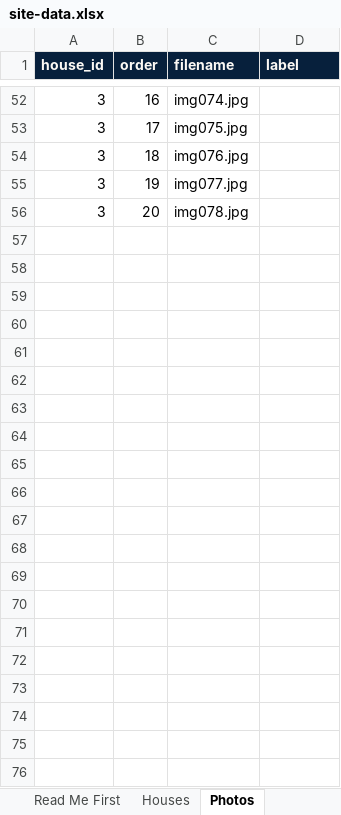
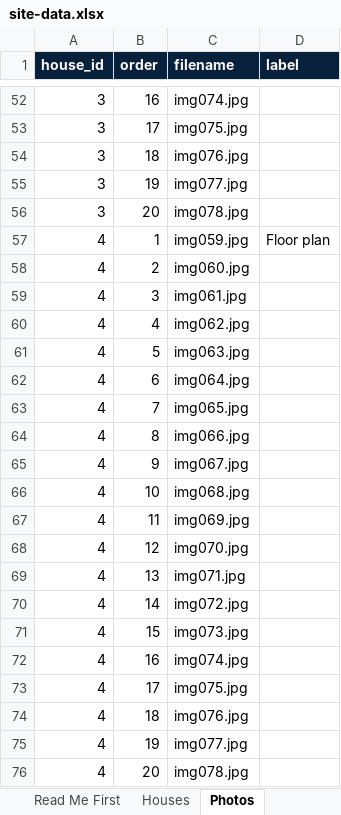
Before and after one commit to Carol7M/M-C-Realty, an Excel workbook: site-data.xlsx, sheet Photos, drawn as a sheet; only a part is shown, gaps mark what is left out; values as stored, in another font and other column widths than the file's, no borders; the diff names each change by its address in the sheet, - before the commit and + after, or states it on an @@ line.

Commit message:
Add files via upload

```diff
--- a/site-data.xlsx (sheet Photos)
+++ b/site-data.xlsx (sheet Photos)
+row 57: 4 | 1 | img059.jpg | Floor plan
+row 58: 4 | 2 | img060.jpg
+row 59: 4 | 3 | img061.jpg
+row 60: 4 | 4 | img062.jpg
+row 61: 4 | 5 | img063.jpg
+row 62: 4 | 6 | img064.jpg
+row 63: 4 | 7 | img065.jpg
+row 64: 4 | 8 | img066.jpg
+row 65: 4 | 9 | img067.jpg
+row 66: 4 | 10 | img068.jpg
+row 67: 4 | 11 | img069.jpg
+row 68: 4 | 12 | img070.jpg
+row 69: 4 | 13 | img071.jpg
+row 70: 4 | 14 | img072.jpg
+row 71: 4 | 15 | img073.jpg
+row 72: 4 | 16 | img074.jpg
+row 73: 4 | 17 | img075.jpg
+row 74: 4 | 18 | img076.jpg
+row 75: 4 | 19 | img077.jpg
+row 76: 4 | 20 | img078.jpg
```
Also changed, not shown: sheet Houses.
